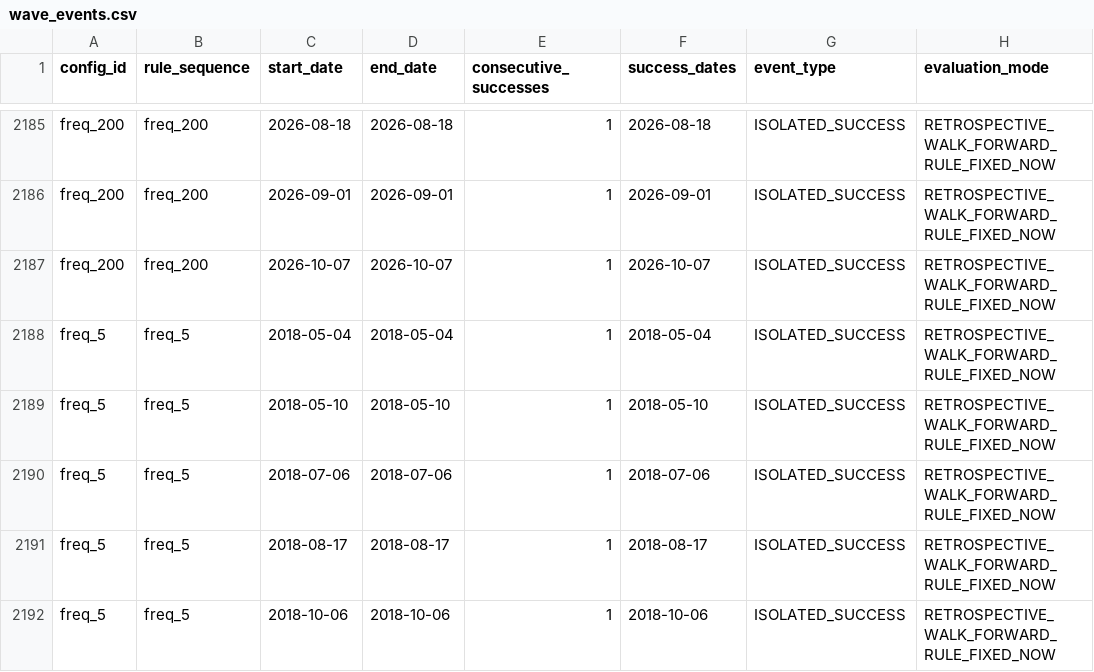
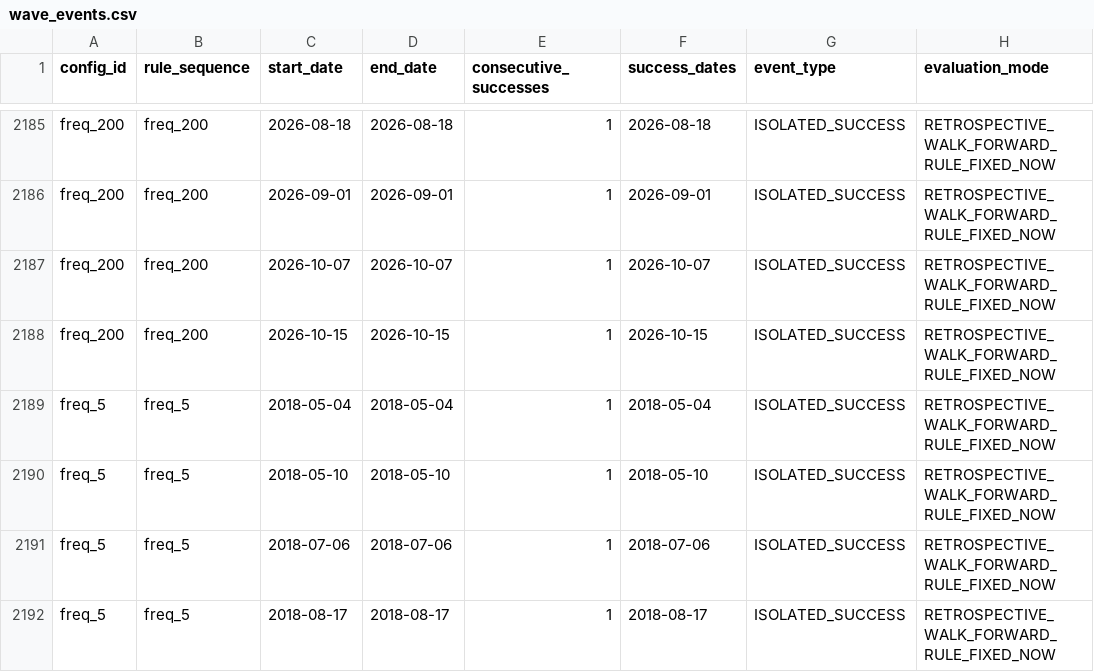
Before and after one commit to jamesnuvola/vincicasa-lab, a CSV file: reports/sequence_agent/wave_events.csv, drawn as a sheet; only a part is shown, gaps mark what is left out; the shorter side is filled out with more unchanged rows; the diff names each change by its address in the sheet, - before the commit and + after, or states it on an @@ line.

```diff
--- a/reports/sequence_agent/wave_events.csv
+++ b/reports/sequence_agent/wave_events.csv
+row 2188: freq_200 | freq_200 | 2026-10-15 | 2026-10-15 | 1 | 2026-10-15 | ISOLATED_SUCCESS | RETROSPECTIVE_WALK_FORWARD_RULE_FIXED_NOW
```
Also changed, not shown: reports/sequence_agent/draw_signatures.csv, 4 other files.
